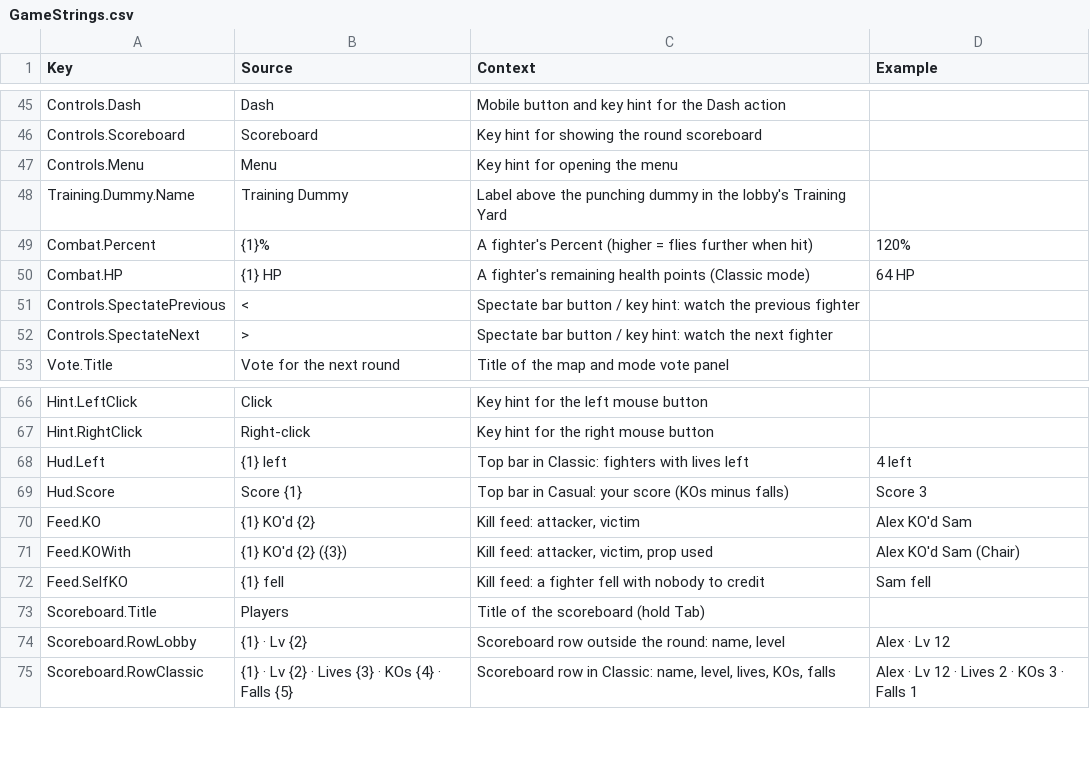
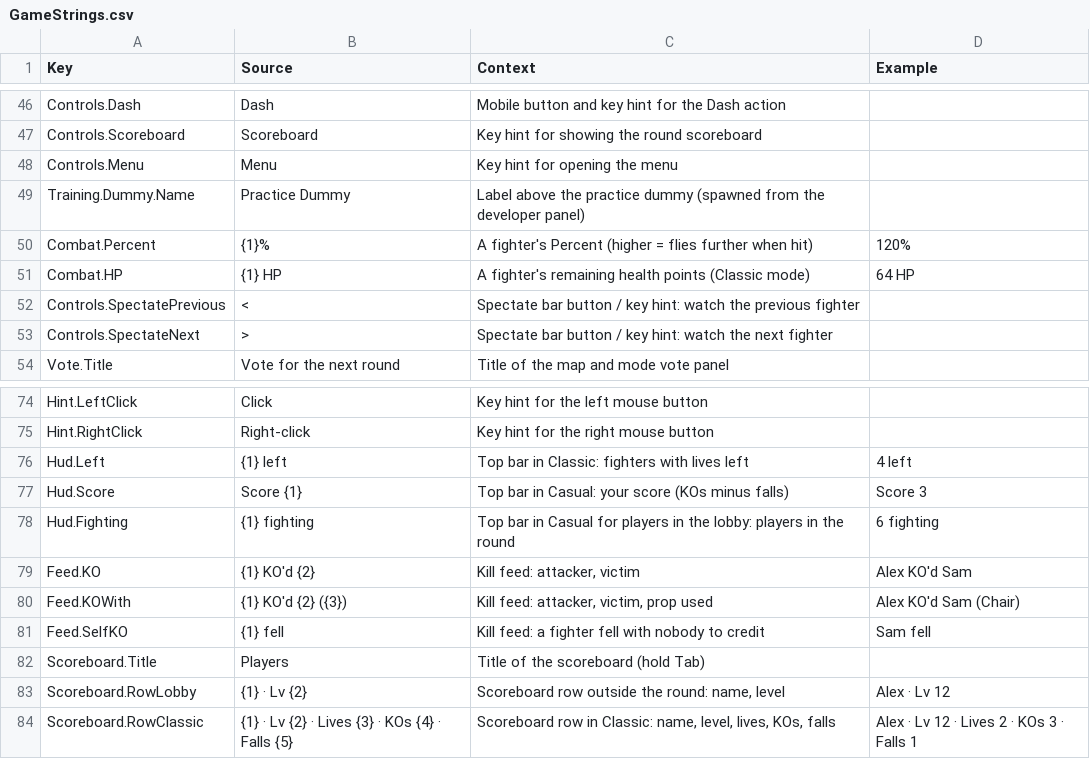
Before and after one commit to xbunny416/House-Brawl, a CSV file: src/localization/GameStrings.csv, drawn as a sheet; only a part is shown, gaps mark what is left out; the diff covers the shown part only.

```diff
--- a/src/localization/GameStrings.csv
+++ b/src/localization/GameStrings.csv
@@ -47,3 +48,3 @@ Controls.Scoreboard,Scoreboard,Key hint for showing the round scoreboard,
 Controls.Menu,Menu,Key hint for opening the menu,
-Training.Dummy.Name,Training Dummy,Label above the punching dummy in the lobby's Training Yard,
+Training.Dummy.Name,Practice Dummy,Label above the practice dummy (spawned from the developer panel),
 Combat.Percent,{1}%,"A fighter's Percent (higher = flies further when hit)",120%
@@ -69,2 +77,3 @@ Hud.Left,{1} left,"Top bar in Classic: fighters with lives left",4 left
 Hud.Score,Score {1},Top bar in Casual: your score (KOs minus falls),Score 3
+Hud.Fighting,{1} fighting,Top bar in Casual for players in the lobby: players in the round,6 fighting
 Feed.KO,{1} KO'd {2},"Kill feed: attacker, victim",Alex KO'd Sam
```
Also changed, not shown: 11 added rows, 2 removed rows and 7 edited cells elsewhere in this file, 28 other files.
